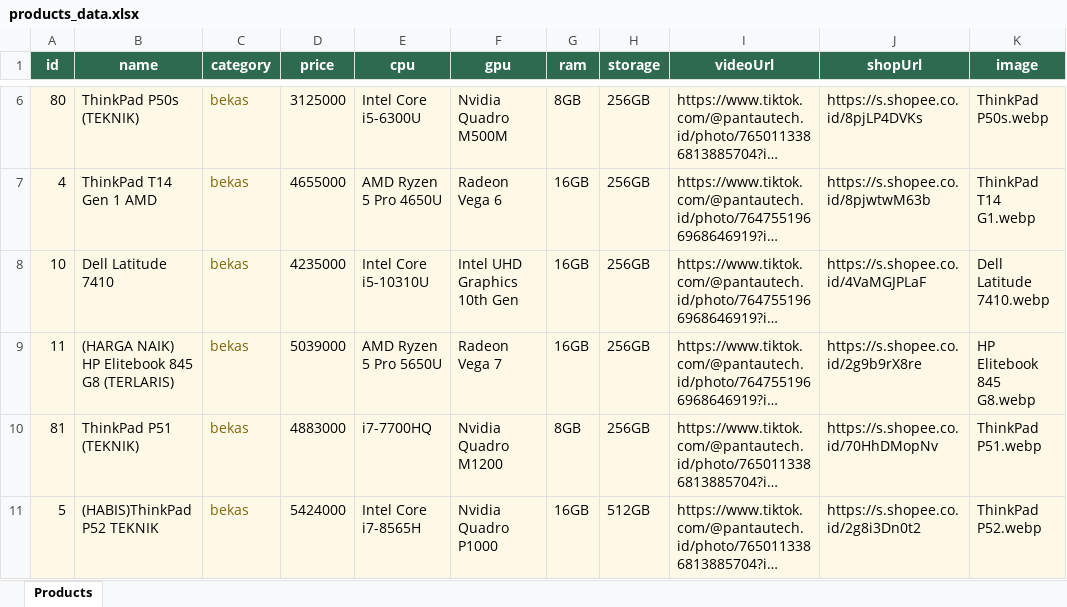
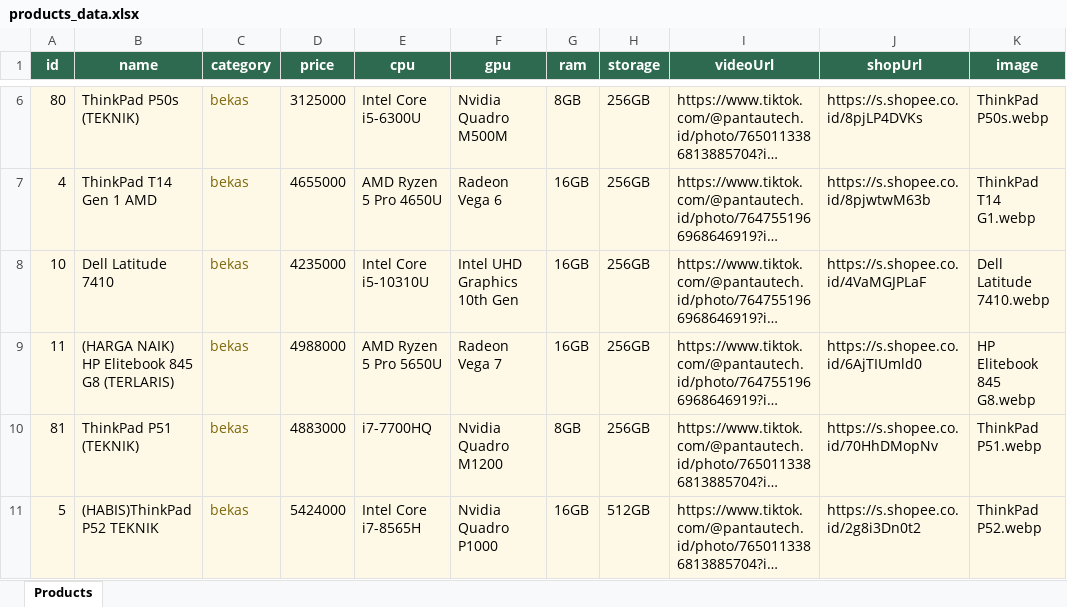
Before and after one commit to rioraharjo-design/pantautech.id, an Excel workbook: products_data.xlsx, sheet Products, drawn as a sheet; only a part is shown, gaps mark what is left out; long unchanged cells end in …; values as stored, in another font and other column widths than the file's, no borders; the diff names each change by its address in the sheet, - before the commit and + after, or states it on an @@ line.

```diff
--- a/products_data.xlsx (sheet Products)
+++ b/products_data.xlsx (sheet Products)
-D9 (price): 5039000
+D9 (price): 4988000
-J9 (shopUrl): https://s.shopee.co.id/2g9b9rX8re
+J9 (shopUrl): https://s.shopee.co.id/6AjTIUmld0
```
Also changed, not shown: 1 other file.
